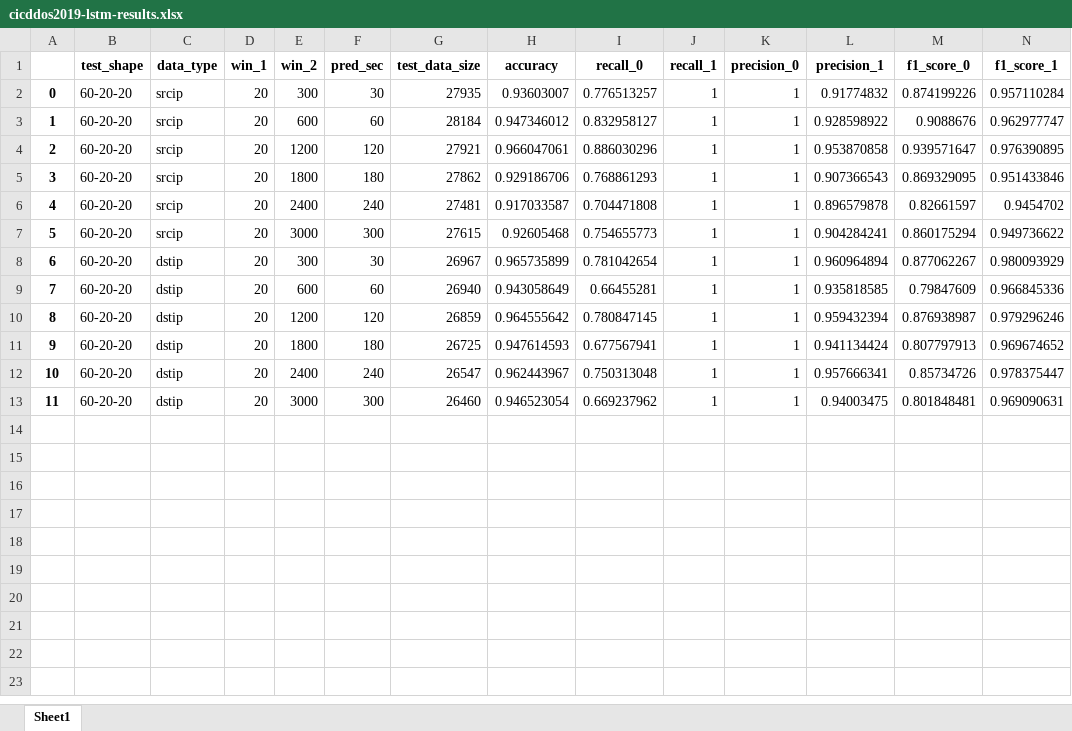
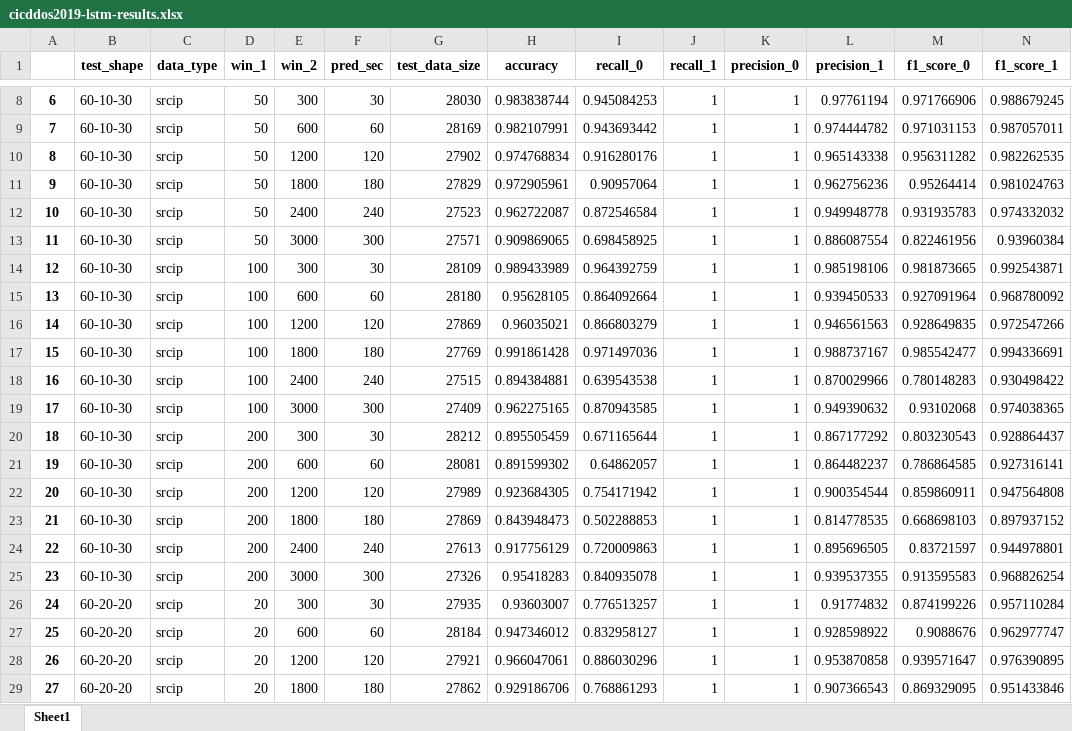
Before and after one commit to kaganozgun/dos-prediction-with-lstm, an Excel workbook: results/cicddos2019-lstm-results.xlsx, sheet Sheet1, drawn as a sheet; only a part is shown, gaps mark what is left out; the shorter side is filled out with more unchanged rows; values as stored, in another font and other column widths than the file's, no borders; addresses are those after the commit; the diff covers the shown part only; the diff names each change by its address in the sheet, - before the commit and + after, or states it on an @@ line.

```diff
--- a/results/cicddos2019-lstm-results.xlsx (sheet Sheet1)
+++ b/results/cicddos2019-lstm-results.xlsx (sheet Sheet1)
+row 8: 6 | 60-10-30 | srcip | 50 | 300 | 30 | 28030 | 0.983838744 | 0.945084253 | 1 | 1 | 0.97761194 | 0.971766906 | 0.988679245
+row 9: 7 | 60-10-30 | srcip | 50 | 600 | 60 | 28169 | 0.982107991 | 0.943693442 | 1 | 1 | 0.974444782 | 0.971031153 | 0.987057011
+row 10: 8 | 60-10-30 | srcip | 50 | 1200 | 120 | 27902 | 0.974768834 | 0.916280176 | 1 | 1 | 0.965143338 | 0.956311282 | 0.982262535
+row 11: 9 | 60-10-30 | srcip | 50 | 1800 | 180 | 27829 | 0.972905961 | 0.90957064 | 1 | 1 | 0.962756236 | 0.95264414 | 0.981024763
+row 12: 10 | 60-10-30 | srcip | 50 | 2400 | 240 | 27523 | 0.962722087 | 0.872546584 | 1 | 1 | 0.949948778 | 0.931935783 | 0.974332032
+row 13: 11 | 60-10-30 | srcip | 50 | 3000 | 300 | 27571 | 0.909869065 | 0.698458925 | 1 | 1 | 0.886087554 | 0.822461956 | 0.93960384
+row 14: 12 | 60-10-30 | srcip | 100 | 300 | 30 | 28109 | 0.989433989 | 0.964392759 | 1 | 1 | 0.985198106 | 0.981873665 | 0.992543871
+row 15: 13 | 60-10-30 | srcip | 100 | 600 | 60 | 28180 | 0.95628105 | 0.864092664 | 1 | 1 | 0.939450533 | 0.927091964 | 0.968780092
+row 16: 14 | 60-10-30 | srcip | 100 | 1200 | 120 | 27869 | 0.96035021 | 0.866803279 | 1 | 1 | 0.946561563 | 0.928649835 | 0.972547266
+row 17: 15 | 60-10-30 | srcip | 100 | 1800 | 180 | 27769 | 0.991861428 | 0.971497036 | 1 | 1 | 0.988737167 | 0.985542477 | 0.994336691
+row 18: 16 | 60-10-30 | srcip | 100 | 2400 | 240 | 27515 | 0.894384881 | 0.639543538 | 1 | 1 | 0.870029966 | 0.780148283 | 0.930498422
+row 19: 17 | 60-10-30 | srcip | 100 | 3000 | 300 | 27409 | 0.962275165 | 0.870943585 | 1 | 1 | 0.949390632 | 0.93102068 | 0.974038365
+row 20: 18 | 60-10-30 | srcip | 200 | 300 | 30 | 28212 | 0.895505459 | 0.671165644 | 1 | 1 | 0.867177292 | 0.803230543 | 0.928864437
+row 21: 19 | 60-10-30 | srcip | 200 | 600 | 60 | 28081 | 0.891599302 | 0.64862057 | 1 | 1 | 0.864482237 | 0.786864585 | 0.927316141
+row 22: 20 | 60-10-30 | srcip | 200 | 1200 | 120 | 27989 | 0.923684305 | 0.754171942 | 1 | 1 | 0.900354544 | 0.859860911 | 0.947564808
+row 23: 21 | 60-10-30 | srcip | 200 | 1800 | 180 | 27869 | 0.843948473 | 0.502288853 | 1 | 1 | 0.814778535 | 0.668698103 | 0.897937152
+row 24: 22 | 60-10-30 | srcip | 200 | 2400 | 240 | 27613 | 0.917756129 | 0.720009863 | 1 | 1 | 0.895696505 | 0.83721597 | 0.944978801
+row 25: 23 | 60-10-30 | srcip | 200 | 3000 | 300 | 27326 | 0.95418283 | 0.840935078 | 1 | 1 | 0.939537355 | 0.913595583 | 0.968826254
@@ column A renumbered between rows 26 and 103 @@
```
Also changed, not shown: 114 added rows elsewhere in this sheet, results/unswbn15-lstm-results.xlsx, 13 other files.
